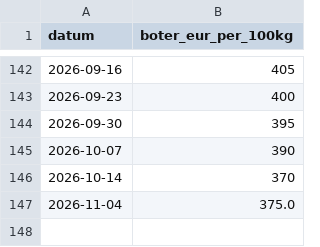
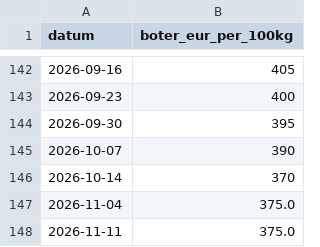
Before and after one commit to grondstoffenmonitor/grondstoffenmonitor.github.io, a CSV file: data/boter.csv, drawn as a sheet; only a part is shown, gaps mark what is left out; the diff names each change by its address in the sheet, - before the commit and + after, or states it on an @@ line.

```diff
--- a/data/boter.csv
+++ b/data/boter.csv
+row 148: 2026-11-11 | 375.0
```
Also changed, not shown: 1 other file.
